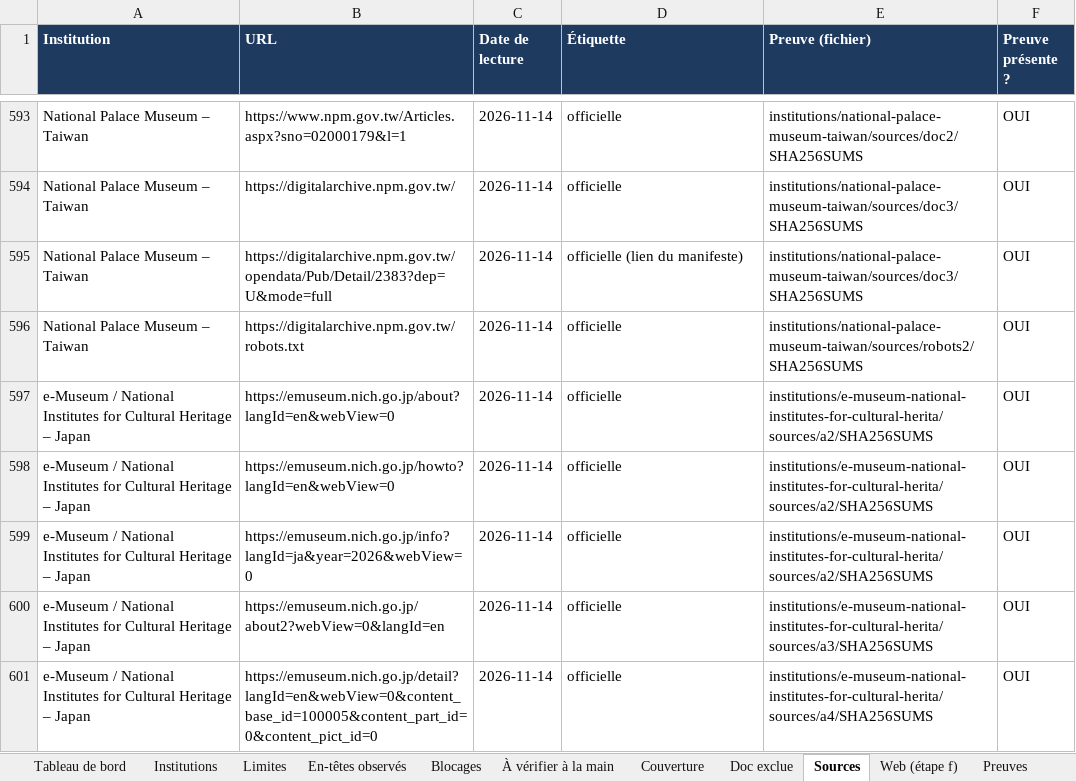
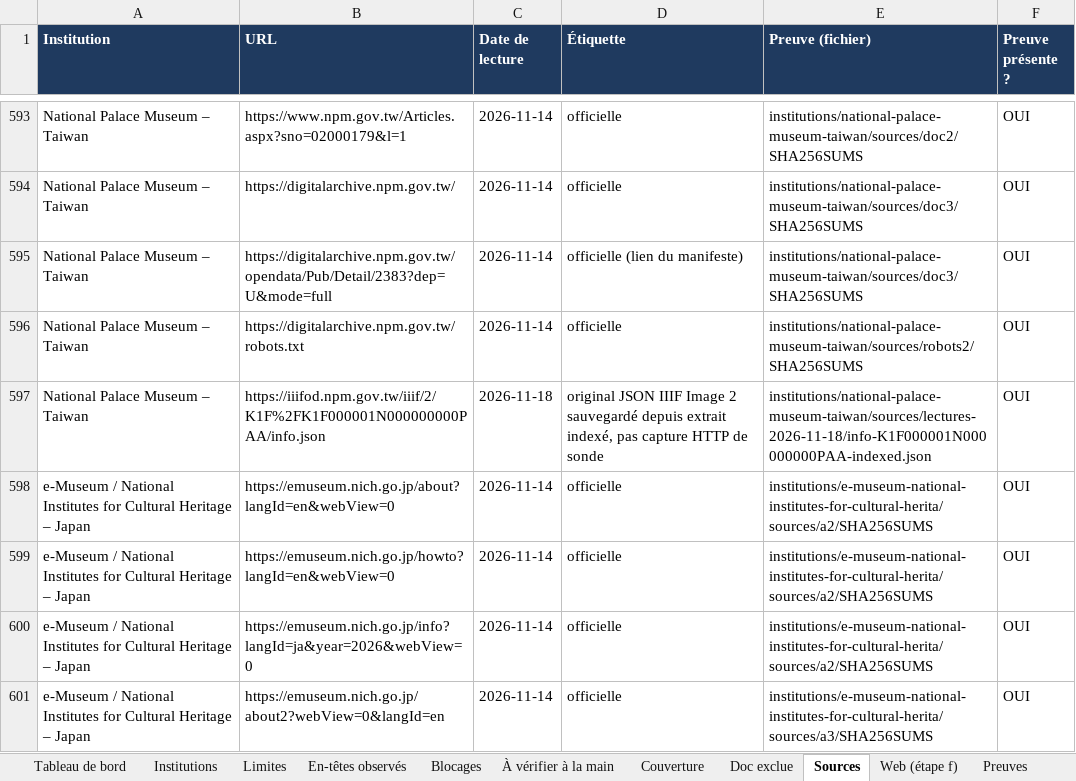
Before and after one commit to maribakulj/Veille-API-IIIF, an Excel workbook: BENCHMARK.xlsx, sheet Sources, drawn as a sheet; only a part is shown, gaps mark what is left out; the shorter side is filled out with more unchanged rows; values as stored, in another font and other column widths than the file's, no borders; the diff names each change by its address in the sheet, - before the commit and + after, or states it on an @@ line.

```diff
--- a/BENCHMARK.xlsx (sheet Sources)
+++ b/BENCHMARK.xlsx (sheet Sources)
+row 597: National Palace Museum – Taiwan | https://iiifod.npm.gov.tw/iiif/2/K1F%2FK1F000001N000000000PAA/info.json | 2026-11-18 | original JSON IIIF Image 2 sauvegardé depuis extrait indexé, pas capture HTTP de sonde | institutions/national-palace-museum-taiwan/sources/lectures-2026-11-18/info-K1F000001N000000000PAA-indexed.json | OUI
```
Also changed, not shown: sheet Doc exclue, sheet Web (étape f), sheet Journal, sheet Tableau de bord.
